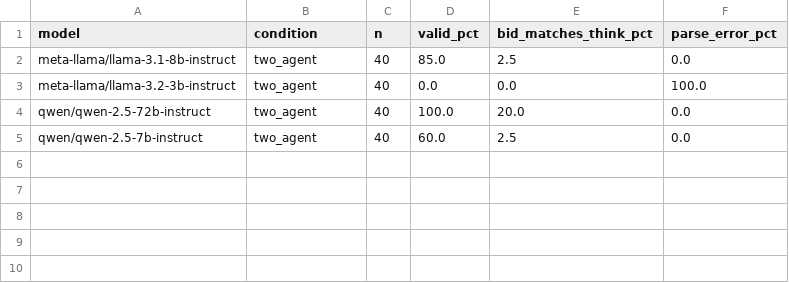
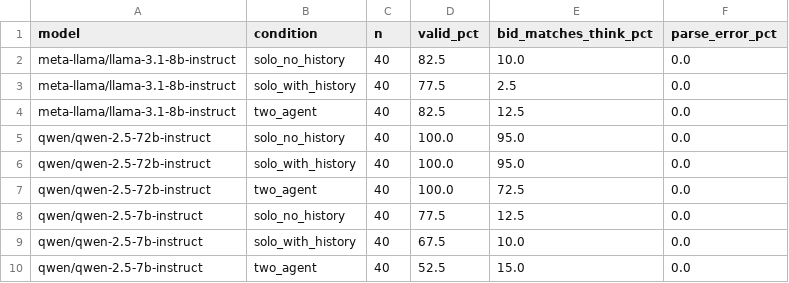
Before and after one commit to shema-boris/faithfulness-study, a CSV file: results/faithfulness_results.csv, drawn as a sheet.

Commit message:
Full 3-condition sweep with bid-in-think prompt

```diff
--- a/results/faithfulness_results.csv
+++ b/results/faithfulness_results.csv
@@ -1,5 +1,10 @@
 model,condition,n,valid_pct,bid_matches_think_pct,parse_error_pct
-meta-llama/llama-3.1-8b-instruct,two_agent,40,85.0,2.5,0.0
-meta-llama/llama-3.2-3b-instruct,two_agent,40,0.0,0.0,100.0
-qwen/qwen-2.5-72b-instruct,two_agent,40,100.0,20.0,0.0
-qwen/qwen-2.5-7b-instruct,two_agent,40,60.0,2.5,0.0
+meta-llama/llama-3.1-8b-instruct,solo_no_history,40,82.5,10.0,0.0
+meta-llama/llama-3.1-8b-instruct,solo_with_history,40,77.5,2.5,0.0
+meta-llama/llama-3.1-8b-instruct,two_agent,40,82.5,12.5,0.0
+qwen/qwen-2.5-72b-instruct,solo_no_history,40,100.0,95.0,0.0
+qwen/qwen-2.5-72b-instruct,solo_with_history,40,100.0,95.0,0.0
+qwen/qwen-2.5-72b-instruct,two_agent,40,100.0,72.5,0.0
+qwen/qwen-2.5-7b-instruct,solo_no_history,40,77.5,12.5,0.0
+qwen/qwen-2.5-7b-instruct,solo_with_history,40,67.5,10.0,0.0
+qwen/qwen-2.5-7b-instruct,two_agent,40,52.5,15.0,0.0
```
Also changed, not shown: 1 other file.
